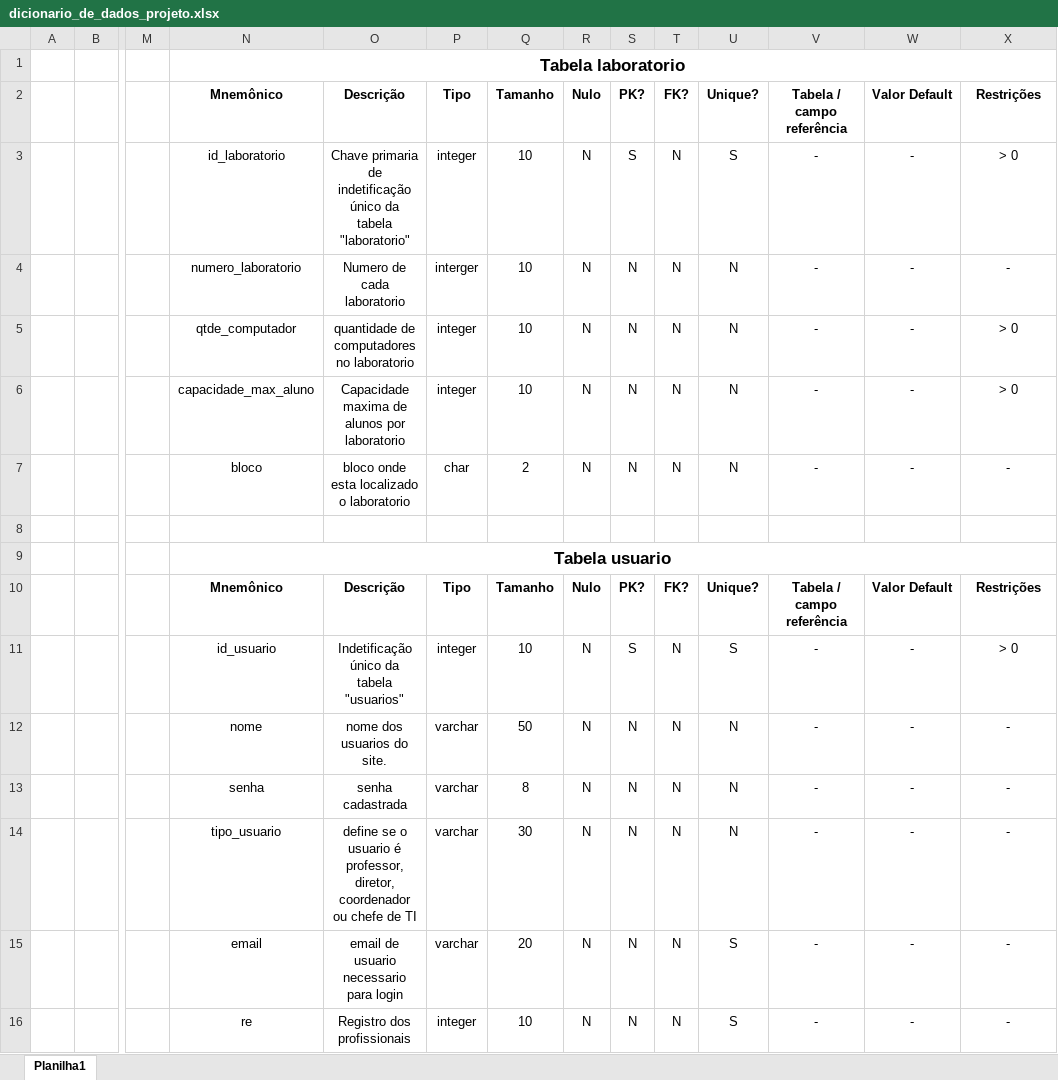
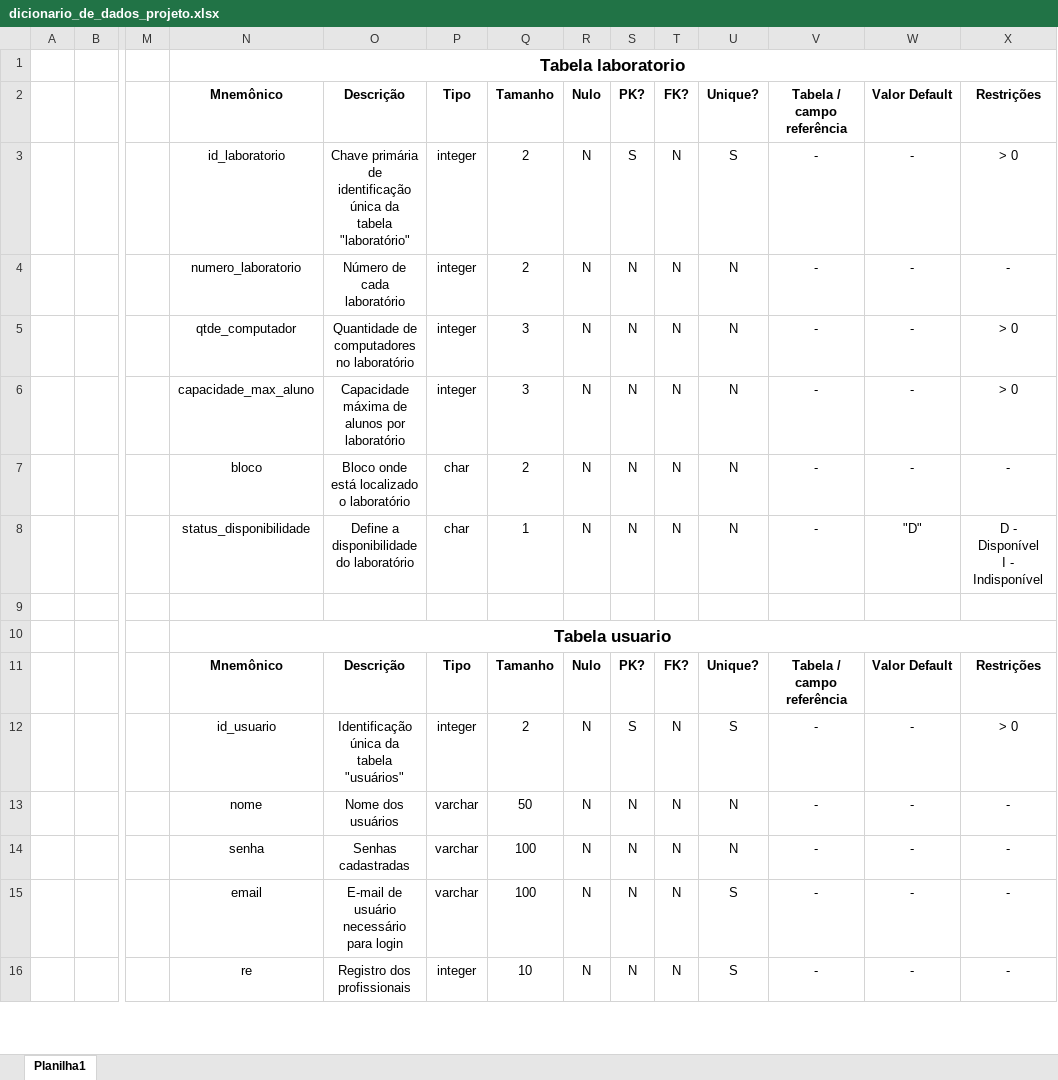
Before and after one commit to Edu1Sinico/Projetos_ADSN_Einstein, an Excel workbook: Terceiro_Semestre/Projeto_Integrador/Documentação/dicionario_dados/dicionario_de_dados_projeto.xlsx, sheet Planilha1, drawn as a sheet; only a part is shown, gaps mark what is left out; values as stored, in another font and other column widths than the file's, no borders; removed rows and columns are numbered as before the commit, all else as after; rows hold the shown columns only; ↵ is a line break in a cell; the diff covers the shown part only; the diff names each change by its address in the sheet, - before the commit and + after, or states it on an @@ line.

Commit message:
Adicionando o documento atualizado para o Github - 18/04/2026

```diff
--- a/Terceiro_Semestre/Projeto_Integrador/Documentação/dicionario_dados/dicionario_de_dados_projeto.xlsx (sheet Planilha1)
+++ b/Terceiro_Semestre/Projeto_Integrador/Documentação/dicionario_dados/dicionario_de_dados_projeto.xlsx (sheet Planilha1)
-O3: Chave primaria de indetificação único da ↵ tabela "laboratorio"
+O3: Chave primária de identificação única da ↵ tabela "laboratório"
-Q3:Q4: 10
+Q3:Q4: 2
-O4: Numero de cada laboratorio
+O4: Número de cada laboratório
-P4: interger
+P4: integer
-O5: quantidade de computadores no laboratorio
+O5: Quantidade de computadores no laboratório
-Q5:Q6: 10
+Q5:Q6: 3
-O6: Capacidade maxima de alunos por laboratorio
+O6: Capacidade máxima de alunos por laboratório
-O7: bloco onde esta localizado o laboratorio
+O7: Bloco onde está localizado o laboratório
+row 8:  |  |  | status_disponibilidade | Define a disponibilidade do laboratório | char | 1 | N | N | N | N | - | "D" | D - Disponível ↵ I - Indisponível
-O12: Indetificação único da ↵ tabela "usuarios"
+O12: Identificação única da ↵ tabela "usuários"
-Q12: 10
+Q12: 2
-O13: nome dos usuarios do site.
+O13: Nome dos usuários
-O14: senha cadastrada
+O14: Senhas cadastradas
-Q14: 8
+Q14: 100
-row 14:  |  |  | tipo_usuario | define se o usuario é professor, diretor, coordenador ou chefe de TI | varchar | 30 | N | N | N | N | - | - | -
-O15: email de usuario necessario para login
+O15: E-mail de usuário necessário para login
-Q15: 20
+Q15: 100
```
Also changed, not shown: 6 added rows, 1 removed row and 24 edited cells elsewhere in this sheet, 9 other files.
